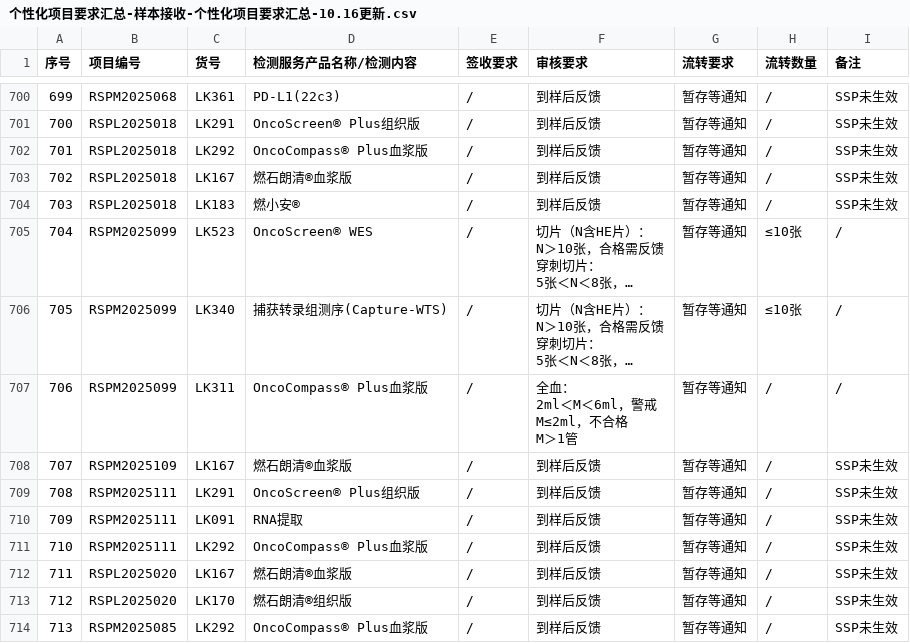
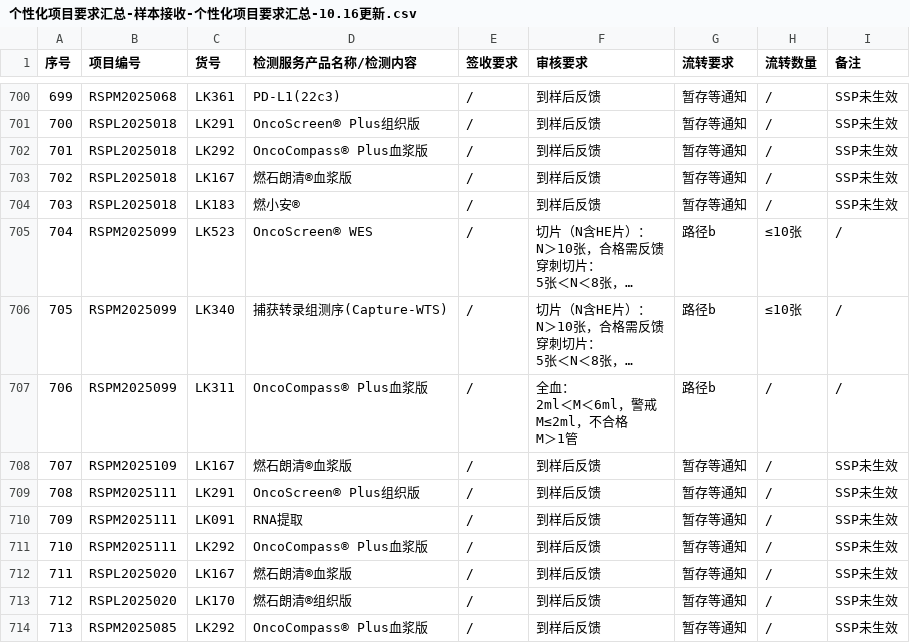
Before and after one commit to sy2924/project-qc-data, a CSV file: 个性化项目要求汇总-样本接收-个性化项目要求汇总-10.16更新.csv, drawn as a sheet; only a part is shown, gaps mark what is left out; long unchanged cells end in …; the diff names each change by its address in the sheet, - before the commit and + after, or states it on an @@ line.

Commit message:
Update 个性化项目要求汇总-样本接收-个性化项目要求汇总-10.16更新.csv

```diff
--- a/个性化项目要求汇总-样本接收-个性化项目要求汇总-10.16更新.csv
+++ b/个性化项目要求汇总-样本接收-个性化项目要求汇总-10.16更新.csv
-G705:G707 (流转要求): 暂存等通知
+G705:G707 (流转要求): 路径b
```
